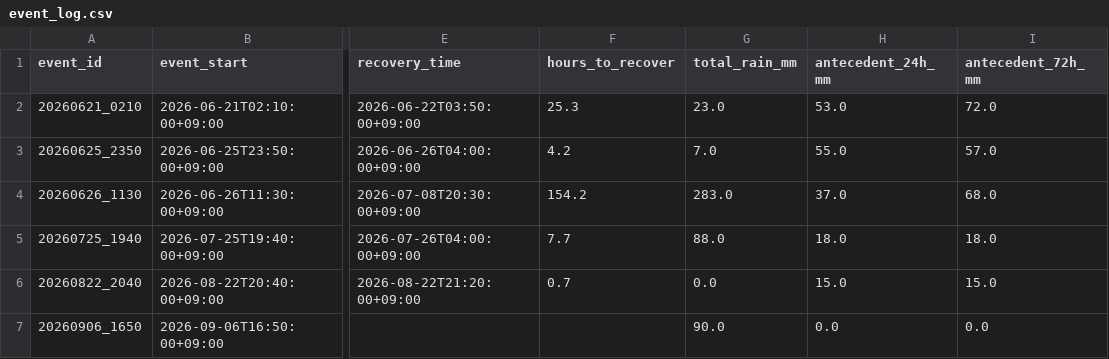
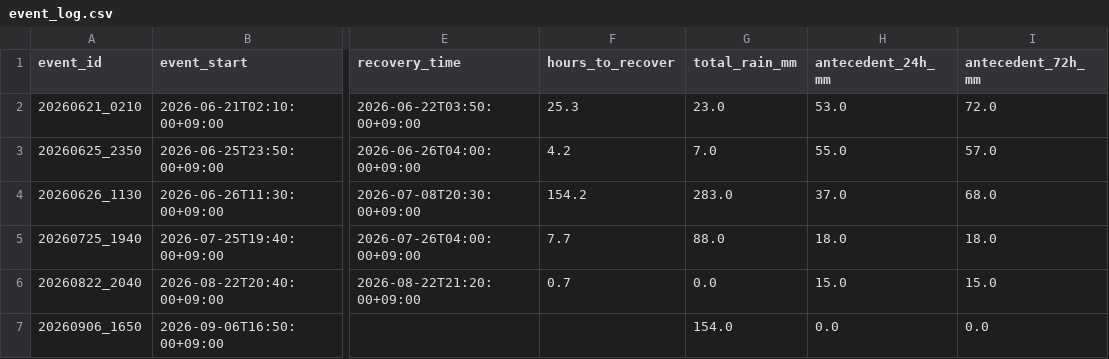
Before and after one commit to makuyama626/niizaki-water-log, a CSV file: data/event_log.csv, drawn as a sheet; only a part is shown, gaps mark what is left out; the diff names each change by its address in the sheet, - before the commit and + after, or states it on an @@ line.

```diff
--- a/data/event_log.csv
+++ b/data/event_log.csv
-G7 (total_rain_mm): 90.0
+G7 (total_rain_mm): 154.0
```
Also changed, not shown: 2 other files.
